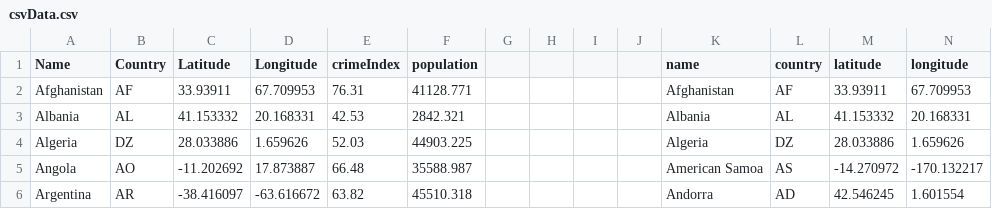
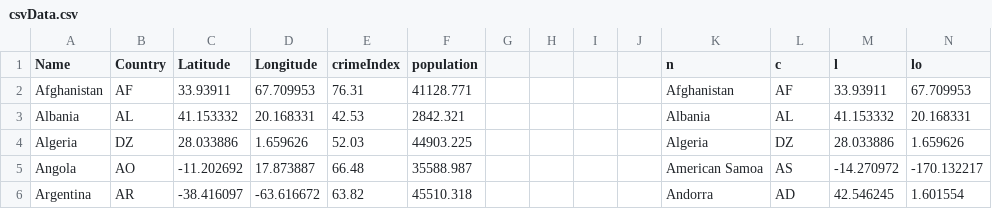
Before and after one commit to duytran1301/FIT3179_vis2, a CSV file: csvData.csv, drawn as a sheet; only a part is shown.

Commit message:
Update csvData.csv

```diff
--- a/csvData.csv
+++ b/csvData.csv
@@ -1,2 +1,2 @@
-Name,Country,Latitude,Longitude,crimeIndex,population,,,,,name,country,latitude,longitude
+Name,Country,Latitude,Longitude,crimeIndex,population,,,,,n,c,l,lo
 Afghanistan,AF,33.93911,67.709953,76.31,41128.771,,,,,Afghanistan,AF,33.93911,67.709953
```
